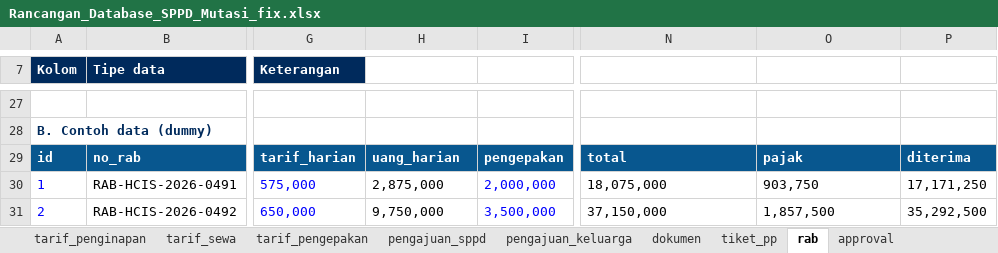
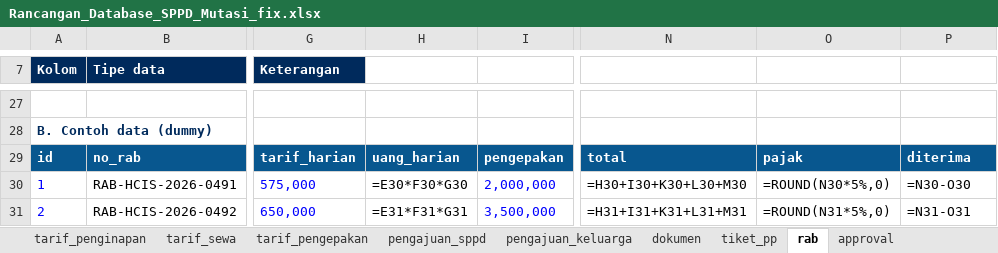
Before and after one commit to adriansyahnajwan/SPPD-MUTASI-PROTOTYPE, an Excel workbook: Rancangan_Database_SPPD_Mutasi_fix.xlsx, sheet rab, drawn as a sheet; only a part is shown, gaps mark what is left out; values as stored, in another font and other column widths than the file's, no borders; formulas without a stored value are shown as written; the diff names each change by its address in the sheet, - before the commit and + after, or states it on an @@ line.

```diff
--- a/Rancangan_Database_SPPD_Mutasi_fix.xlsx (sheet rab)
+++ b/Rancangan_Database_SPPD_Mutasi_fix.xlsx (sheet rab)
-H30: 2,875,000
+H30: =E30*F30*G30
-N30: 18,075,000
+N30: =H30+I30+K30+L30+M30
-O30: 903,750
+O30: =ROUND(N30*5%,0)
-P30: 17,171,250
+P30: =N30-O30
-H31: 9,750,000
+H31: =E31*F31*G31
-N31: 37,150,000
+N31: =H31+I31+K31+L31+M31
-O31: 1,857,500
+O31: =ROUND(N31*5%,0)
-P31: 35,292,500
+P31: =N31-O31
```
Also changed, not shown: sheet dokumen, sheet pengajuan_keluarga, sheet Ringkasan, sheet pengajuan_sppd, sheet notifikasi, sheet tarif_uang_harian, 5 other files.
